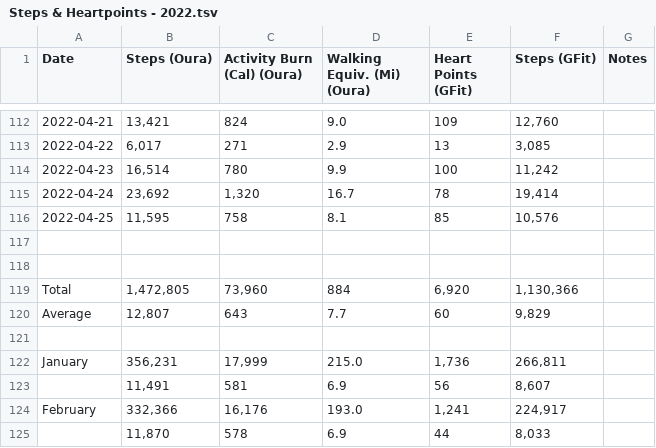
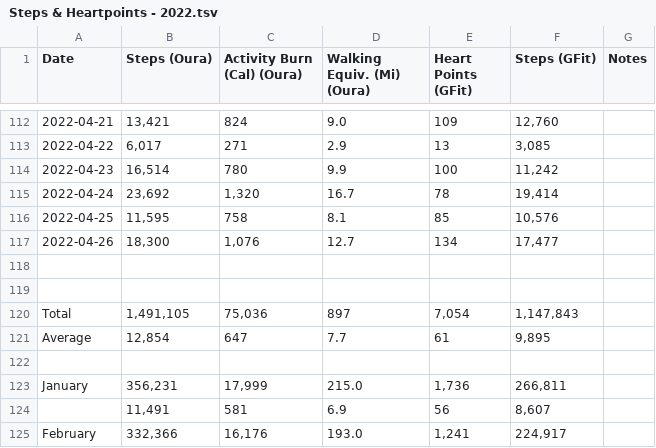
Before and after one commit to jetoze/steps_and_heartpoints, a TSV file: src/main/resources/Steps & Heartpoints - 2022.tsv, drawn as a sheet; only a part is shown, gaps mark what is left out; the shorter side is filled out with more unchanged rows.

```diff
--- a/src/main/resources/Steps & Heartpoints - 2022.tsv
+++ b/src/main/resources/Steps & Heartpoints - 2022.tsv
@@ -116,6 +116,7 @@ Date	Steps (Oura)	Activity Burn (Cal) (Oura)	Walking Equiv. (Mi) (Oura)	Heart Po
 2022-04-25	11,595	758	8.1	85	10,576	
+2022-04-26	18,300	1,076	12.7	134	17,477	
 						
 						
-Total	1,472,805	73,960	884	6,920	1,130,366	
-Average	12,807	643	7.7	60	9,829	
+Total	1,491,105	75,036	897	7,054	1,147,843	
+Average	12,854	647	7.7	61	9,895	
 						
```
Also changed, not shown: 6 other files.
